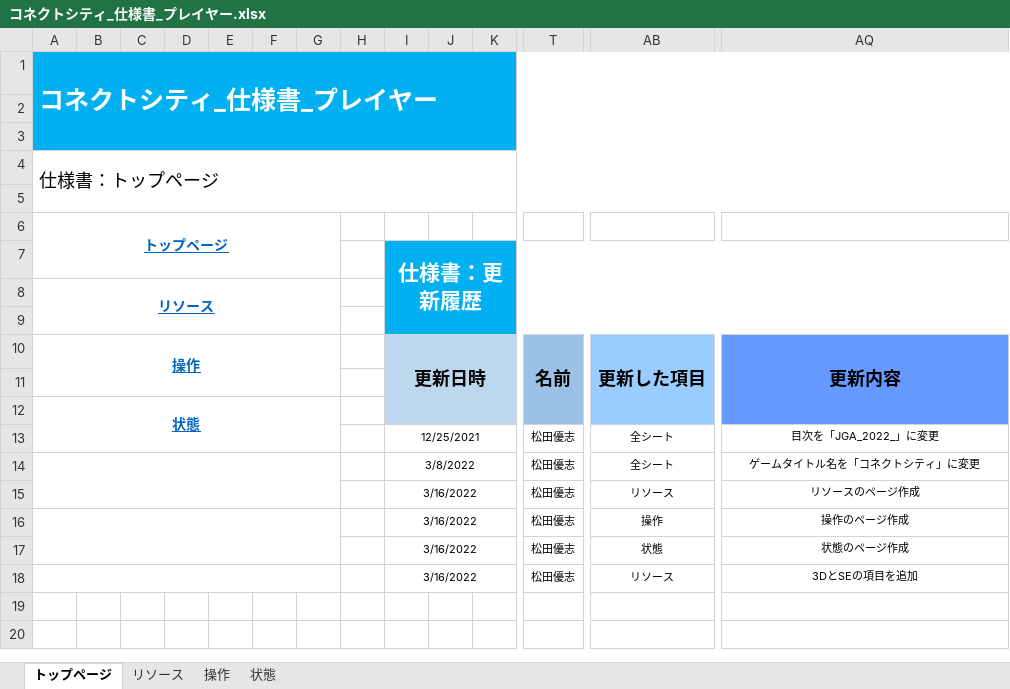
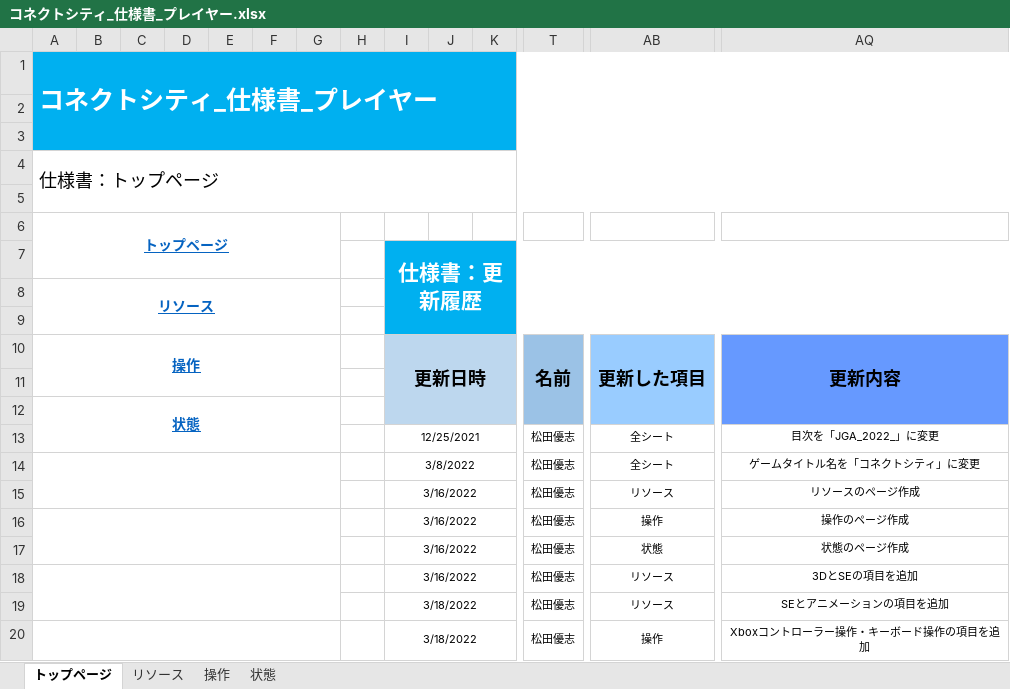
Before and after one commit to ktgitfrog333/Japan_Game_Award_2022, an Excel workbook: 仕様書/コネクトシティ_仕様書_プレイヤー.xlsx, sheet トップページ, drawn as a sheet; only a part is shown, gaps mark what is left out; values as stored, in another font and other column widths than the file's, no borders; rows hold the shown columns only; the diff names each change by its address in the sheet, - before the commit and + after, or states it on an @@ line.

Commit message:
▼プレイヤー.xlsx リソース：SEとアニメーションの項目を追加 操作：Xboxコントローラー操作・キーボード操作の項目を追加

```diff
--- a/仕様書/コネクトシティ_仕様書_プレイヤー.xlsx (sheet トップページ)
+++ b/仕様書/コネクトシティ_仕様書_プレイヤー.xlsx (sheet トップページ)
+row 19:  |  |  |  |  |  |  |  | 3/18/2022 |  |  | 松田優志 | リソース | SEとアニメーションの項目を追加
+row 20:  |  |  |  |  |  |  |  | 3/18/2022 |  |  | 松田優志 | 操作 | Xboxコントローラー操作・キーボード操作の項目を追加
```
Also changed, not shown: sheet 操作, sheet リソース, sheet 状態, charts or pictures.
